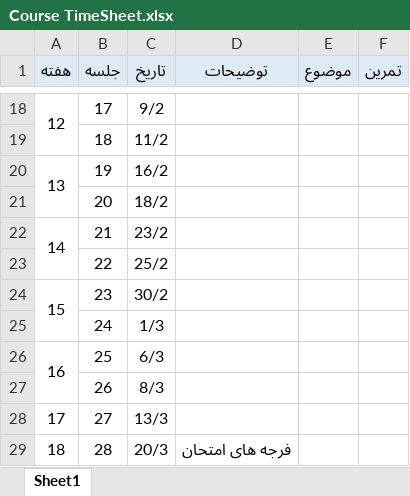
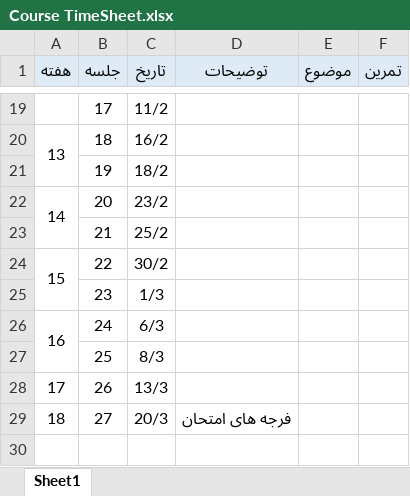
Before and after one commit to SharifPythonSpace/Course1401, an Excel workbook: Course TimeSheet.xlsx, sheet Sheet1, drawn as a sheet; only a part is shown, gaps mark what is left out; values as stored, in another font and other column widths than the file's, no borders; removed rows and columns are numbered as before the commit, all else as after; the diff covers the shown part only; the diff names each change by its address in the sheet, - before the commit and + after, or states it on an @@ line.

```diff
--- a/Course TimeSheet.xlsx (sheet Sheet1)
+++ b/Course TimeSheet.xlsx (sheet Sheet1)
@@ column A (هفته) renumbered between rows 3 and 29 @@
-A18:A19 merged
-C19 (تاریخ): 9/2
+C19 (تاریخ): 11/2
+A20:A21 merged
-C20 (تاریخ): 11/2
+C20 (تاریخ): 16/2
-A20:A21 merged
-C21 (تاریخ): 16/2
+C21 (تاریخ): 18/2
+A22:A23 merged
-C22 (تاریخ): 18/2
+C22 (تاریخ): 23/2
-A22:A23 merged
-C23 (تاریخ): 23/2
+C23 (تاریخ): 25/2
+A24:A25 merged
-C24 (تاریخ): 25/2
+C24 (تاریخ): 30/2
-A24:A25 merged
-C25 (تاریخ): 30/2
+C25 (تاریخ): 1/3
+A26:A27 merged
-C26 (تاریخ): 1/3
+C26 (تاریخ): 6/3
-A26:A27 merged
-C27 (تاریخ): 6/3
+C27 (تاریخ): 8/3
-C28 (تاریخ): 8/3
+C28 (تاریخ): 13/3
-C29 (تاریخ): 13/3
+C29 (تاریخ): 20/3
-D29 (توضیحات): (empty)
+D29 (توضیحات): فرجه های امتحان
-row 29: 18 | 28 | 20/3 | فرجه های امتحان
```
Also changed, not shown: 1 added row, 18 edited cells and merged cells elsewhere in this sheet.
